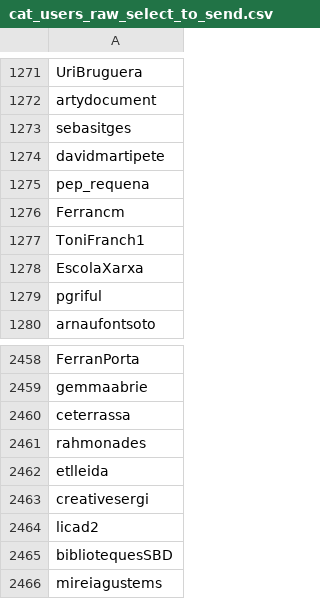
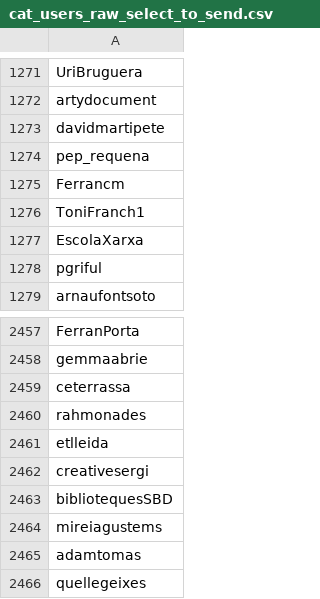
Before and after one commit to eMOVIX/age-group-prediction, a CSV file: data/cat_users_raw_select_to_send.csv, drawn as a sheet; only a part is shown, gaps mark what is left out; the shorter side is filled out with more unchanged rows; the diff names each change by its address in the sheet, - before the commit and + after, or states it on an @@ line.

```diff
--- a/data/cat_users_raw_select_to_send.csv
+++ b/data/cat_users_raw_select_to_send.csv
-row 1273: sebasitges
-row 2464: licad2
```
Also changed, not shown: 7 other files.
